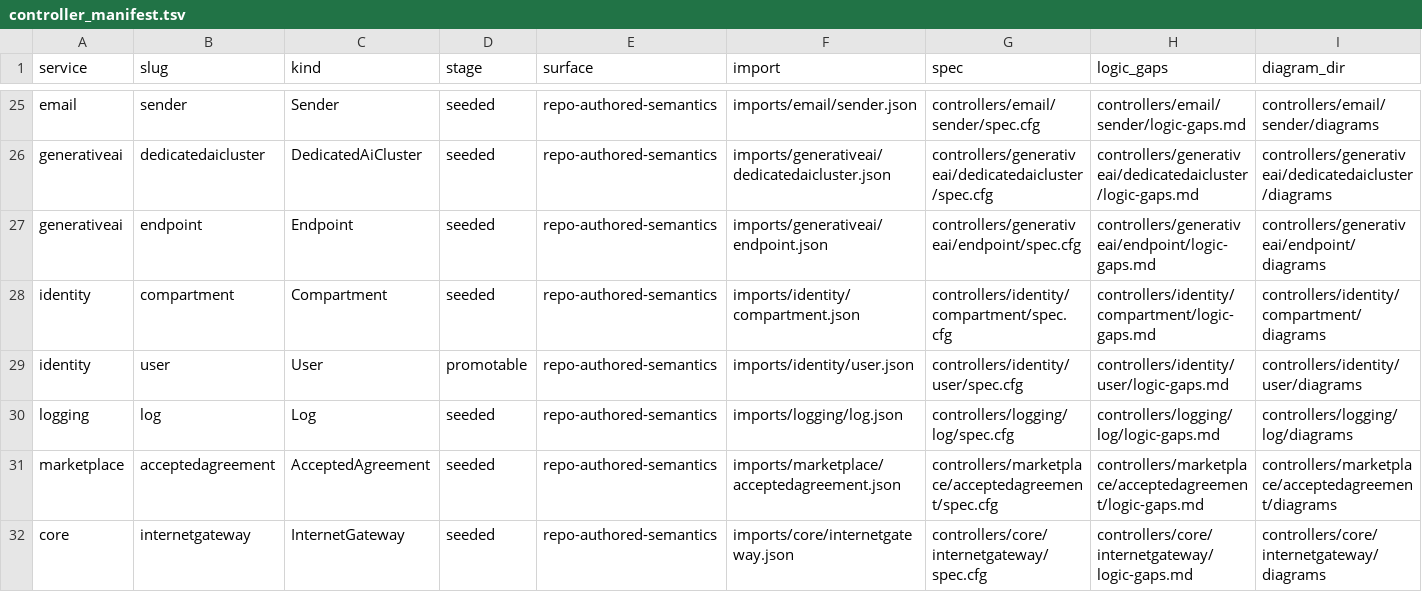
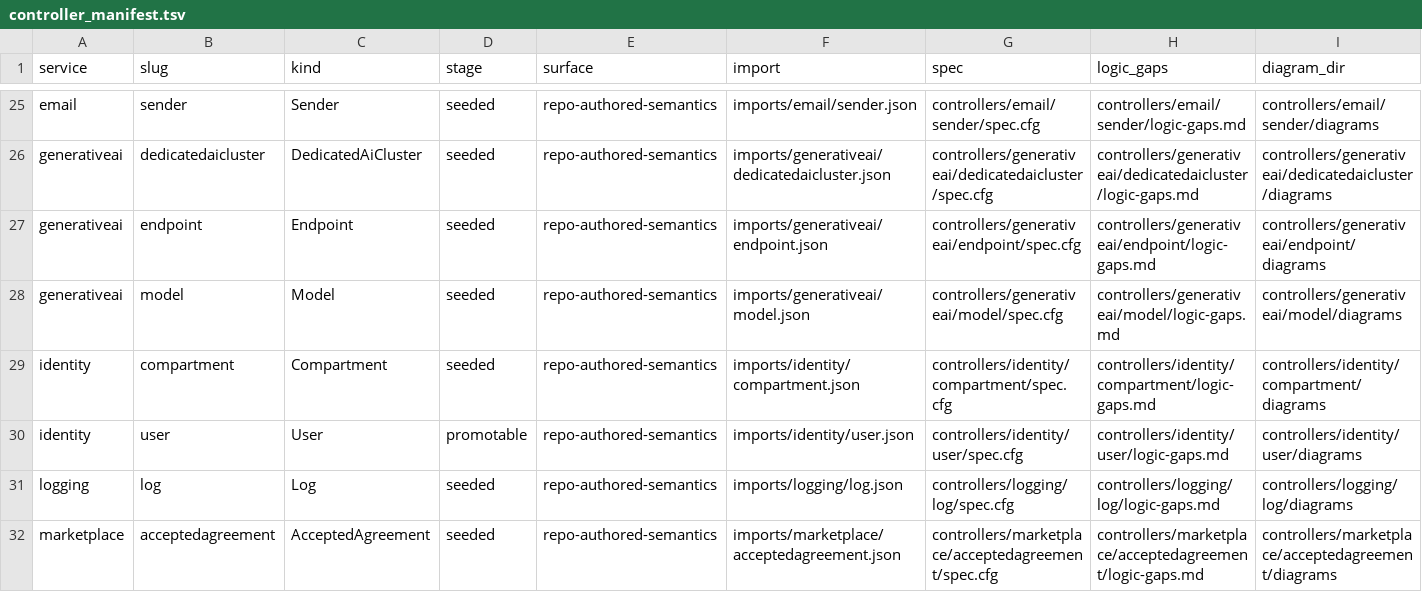
Before and after one commit to oracle/oci-service-operator, a TSV file: formal/controller_manifest.tsv, drawn as a sheet; only a part is shown, gaps mark what is left out; the shorter side is filled out with more unchanged rows.

Commit message:
symphony: land oci-service-operator-2ey.3
Squashed workspace branch task/oci-service-operator-2ey.3-oci-service-operator-2ey-3-baseline-generativeai into support-group-a-services.

Workspace: /Users/vdittaka/Workspace/openai/symphony/workspaces/services-group-a-services/osok-9
Base head: def299ce48302b1d6b9872fdd294379650691da8
Tip head: 87d663865910f557c43422e618468f0100b4dd04

Included commits:
- feat(generativeai): baseline model generatedruntime flow (87d663865910f557c43422e618468f0100b4dd04)

```diff
--- a/formal/controller_manifest.tsv
+++ b/formal/controller_manifest.tsv
@@ -27,2 +27,3 @@ generativeai	dedicatedaicluster	DedicatedAiCluster	seeded	repo-authored-semantic
 generativeai	endpoint	Endpoint	seeded	repo-authored-semantics	imports/generativeai/endpoint.json	controllers/generativeai/endpoint/spec.cfg	controllers/generativeai/endpoint/logic-gaps.md	controllers/generativeai/endpoint/diagrams
+generativeai	model	Model	seeded	repo-authored-semantics	imports/generativeai/model.json	controllers/generativeai/model/spec.cfg	controllers/generativeai/model/logic-gaps.md	controllers/generativeai/model/diagrams
 identity	compartment	Compartment	seeded	repo-authored-semantics	imports/identity/compartment.json	controllers/identity/compartment/spec.cfg	controllers/identity/compartment/logic-gaps.md	controllers/identity/compartment/diagrams
```
Also changed, not shown: 21 other files.
